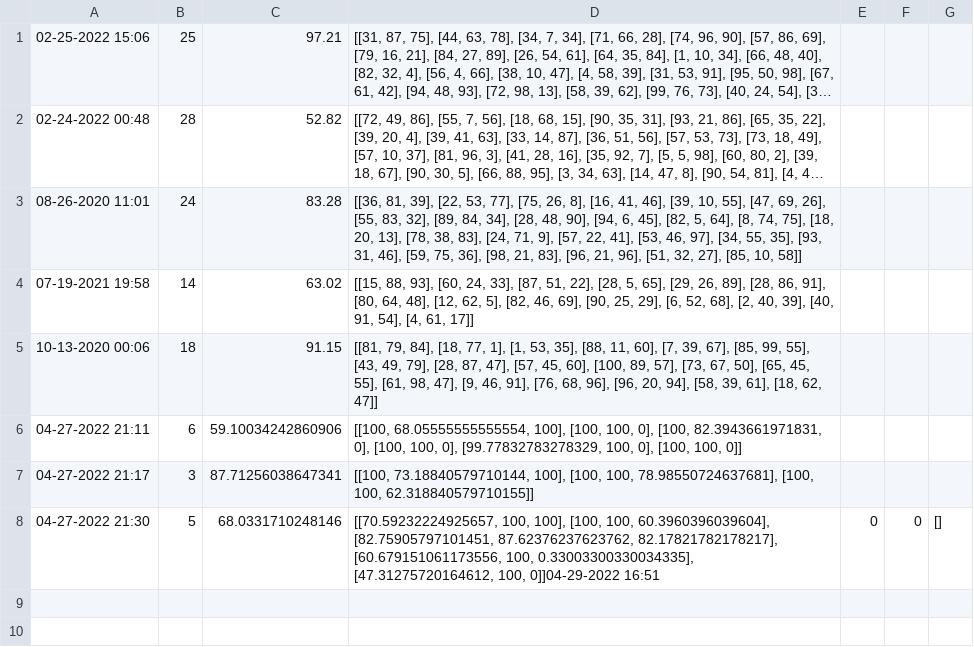
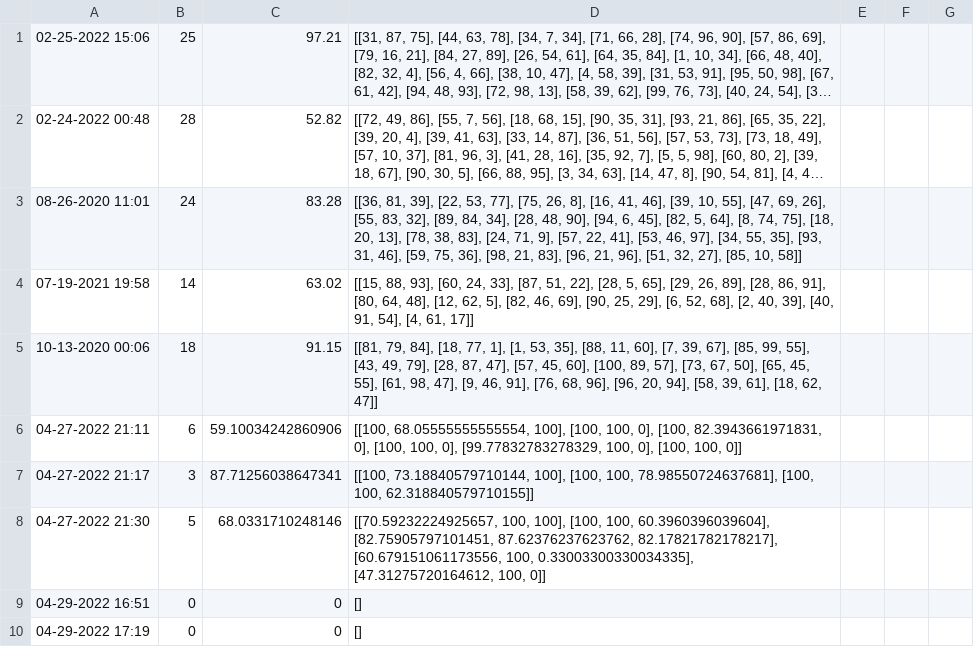
Before and after one commit to jeeminhan/Workout-Buddy, a CSV file: CSV_Files/user1Pushups.csv, drawn as a sheet; long unchanged cells end in ….

```diff
--- a/CSV_Files/user1Pushups.csv
+++ b/CSV_Files/user1Pushups.csv
@@ -7,2 +7,4 @@
 04-27-2022 21:17,3,87.71256038647341,"[[100, 73.18840579710144, 100], [100, 100, 78.98550724637681], [100, 100, 62.318840579710155]]"
-04-27-2022 21:30,5,68.0331710248146,"[[70.59232224925657, 100, 100], [100, 100, 60.3960396039604], [82.75905797101451, 87.62376237623762, 82.17821782178217], [60.679151061173556, 100, 0.33003300330034335], [47.31275720164612, 100, 0]]"04-29-2022 16:51,0,0,[]
+04-27-2022 21:30,5,68.0331710248146,"[[70.59232224925657, 100, 100], [100, 100, 60.3960396039604], [82.75905797101451, 87.62376237623762, 82.17821782178217], [60.679151061173556, 100, 0.33003300330034335], [47.31275720164612, 100, 0]]"
+04-29-2022 16:51,0,0,[]
+04-29-2022 17:19,0,0,[]
```
Also changed, not shown: CSV_Files/user1Squats.csv, CSV_Files/user2Pushups.csv, 3 other files.
